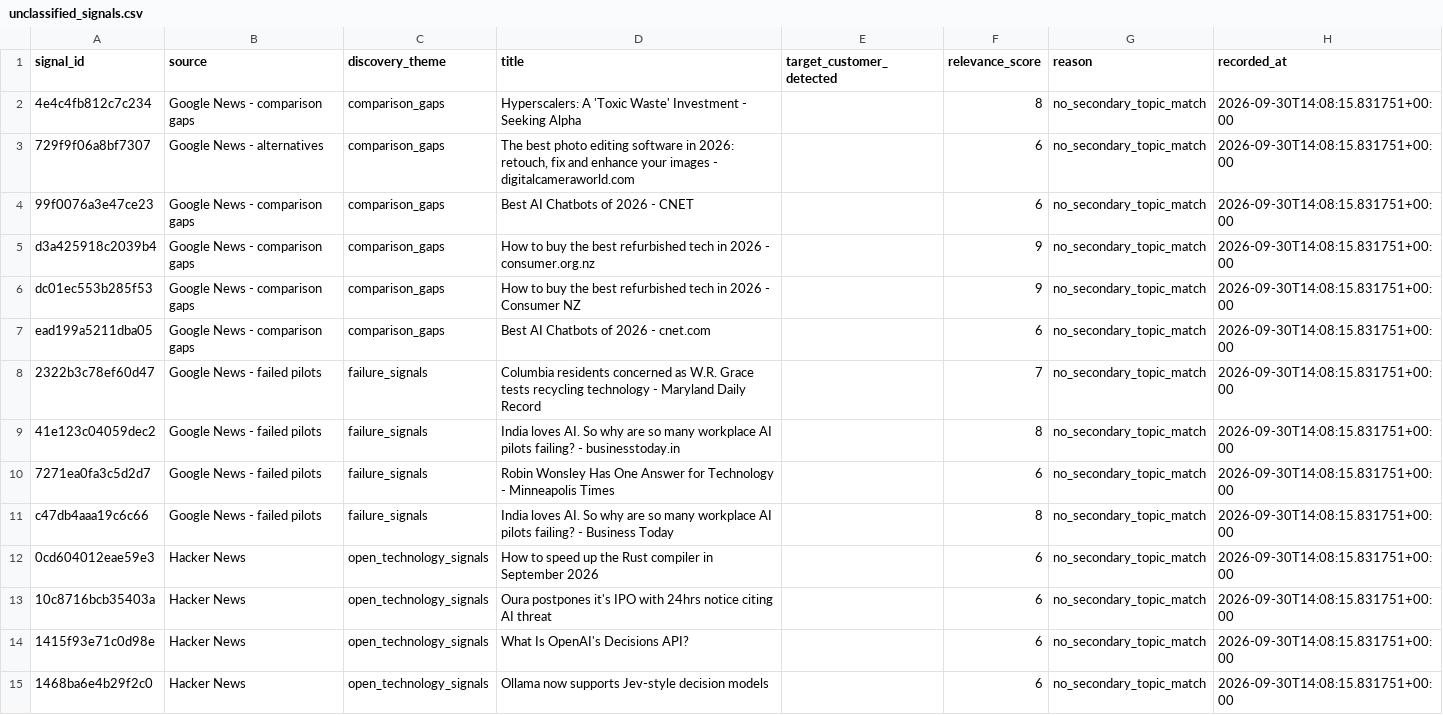
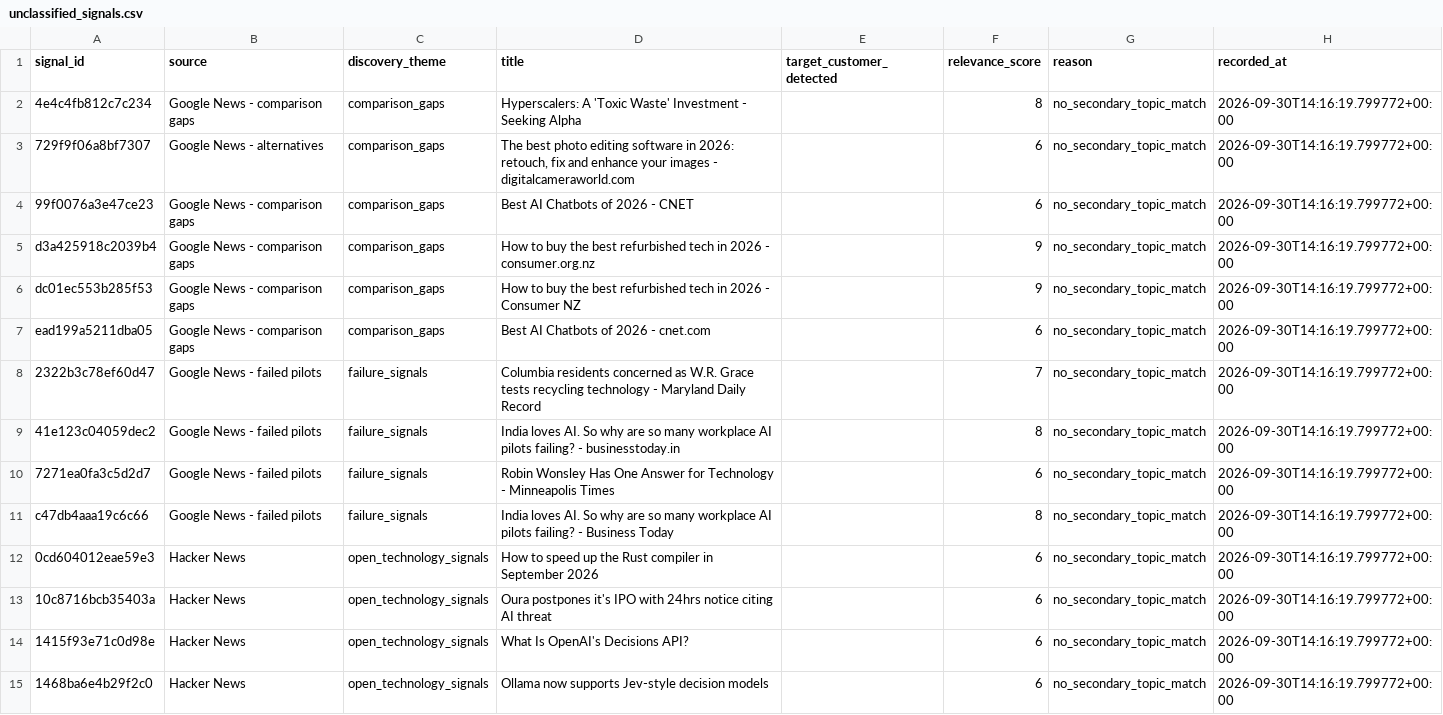
Before and after one commit to kamranmian-mrr/lygometry-revenue-engine, a CSV file: data/unclassified_signals.csv, drawn as a sheet; only a part is shown; the diff covers the shown part only.

```diff
--- a/data/unclassified_signals.csv
+++ b/data/unclassified_signals.csv
@@ -1,15 +1,15 @@
 signal_id,source,discovery_theme,title,target_customer_detected,relevance_score,reason,recorded_at
-4e4c4fb812c7c234,Google News - comparison gaps,comparison_gaps,Hyperscalers: A 'Toxic Waste' Investment - Seeking Alpha,,8,no_secondary_topic_match,2026-09-30T14:08:15.831751+00:00
-729f9f06a8bf7307,Google News - alternatives,comparison_gaps,"The best photo editing software in 2026: retouch, fix and enhance your images - digitalcameraworld.com",,6,no_secondary_topic_match,2026-09-30T14:08:15.831751+00:00
-99f0076a3e47ce23,Google News - comparison gaps,comparison_gaps,Best AI Chatbots of 2026 - CNET,,6,no_secondary_topic_match,2026-09-30T14:08:15.831751+00:00
-d3a425918c2039b4,Google News - comparison gaps,comparison_gaps,How to buy the best refurbished tech in 2026 - consumer.org.nz,,9,no_secondary_topic_match,2026-09-30T14:08:15.831751+00:00
-dc01ec553b285f53,Google News - comparison gaps,comparison_gaps,How to buy the best refurbished tech in 2026 - Consumer NZ,,9,no_secondary_topic_match,2026-09-30T14:08:15.831751+00:00
-ead199a5211dba05,Google News - comparison gaps,comparison_gaps,Best AI Chatbots of 2026 - cnet.com,,6,no_secondary_topic_match,2026-09-30T14:08:15.831751+00:00
-2322b3c78ef60d47,Google News - failed pilots,failure_signals,Columbia residents concerned as W.R. Grace tests recycling technology - Maryland Daily Record,,7,no_secondary_topic_match,2026-09-30T14:08:15.831751+00:00
-41e123c04059dec2,Google News - failed pilots,failure_signals,India loves AI. So why are so many workplace AI pilots failing? - businesstoday.in,,8,no_secondary_topic_match,2026-09-30T14:08:15.831751+00:00
-7271ea0fa3c5d2d7,Google News - failed pilots,failure_signals,Robin Wonsley Has One Answer for Technology - Minneapolis Times,,6,no_secondary_topic_match,2026-09-30T14:08:15.831751+00:00
-c47db4aaa19c6c66,Google News - failed pilots,failure_signals,India loves AI. So why are so many workplace AI pilots failing? - Business Today,,8,no_secondary_topic_match,2026-09-30T14:08:15.831751+00:00
-0cd604012eae59e3,Hacker News,open_technology_signals,How to speed up the Rust compiler in September 2026,,6,no_secondary_topic_match,2026-09-30T14:08:15.831751+00:00
-10c8716bcb35403a,Hacker News,open_technology_signals,Oura postpones it's IPO with 24hrs notice citing AI threat,,6,no_secondary_topic_match,2026-09-30T14:08:15.831751+00:00
-1415f93e71c0d98e,Hacker News,open_technology_signals,What Is OpenAI's Decisions API?,,6,no_secondary_topic_match,2026-09-30T14:08:15.831751+00:00
-1468ba6e4b29f2c0,Hacker News,open_technology_signals,Ollama now supports Jev-style decision models,,6,no_secondary_topic_match,2026-09-30T14:08:15.831751+00:00
+4e4c4fb812c7c234,Google News - comparison gaps,comparison_gaps,Hyperscalers: A 'Toxic Waste' Investment - Seeking Alpha,,8,no_secondary_topic_match,2026-09-30T14:16:19.799772+00:00
+729f9f06a8bf7307,Google News - alternatives,comparison_gaps,"The best photo editing software in 2026: retouch, fix and enhance your images - digitalcameraworld.com",,6,no_secondary_topic_match,2026-09-30T14:16:19.799772+00:00
+99f0076a3e47ce23,Google News - comparison gaps,comparison_gaps,Best AI Chatbots of 2026 - CNET,,6,no_secondary_topic_match,2026-09-30T14:16:19.799772+00:00
+d3a425918c2039b4,Google News - comparison gaps,comparison_gaps,How to buy the best refurbished tech in 2026 - consumer.org.nz,,9,no_secondary_topic_match,2026-09-30T14:16:19.799772+00:00
+dc01ec553b285f53,Google News - comparison gaps,comparison_gaps,How to buy the best refurbished tech in 2026 - Consumer NZ,,9,no_secondary_topic_match,2026-09-30T14:16:19.799772+00:00
+ead199a5211dba05,Google News - comparison gaps,comparison_gaps,Best AI Chatbots of 2026 - cnet.com,,6,no_secondary_topic_match,2026-09-30T14:16:19.799772+00:00
+2322b3c78ef60d47,Google News - failed pilots,failure_signals,Columbia residents concerned as W.R. Grace tests recycling technology - Maryland Daily Record,,7,no_secondary_topic_match,2026-09-30T14:16:19.799772+00:00
+41e123c04059dec2,Google News - failed pilots,failure_signals,India loves AI. So why are so many workplace AI pilots failing? - businesstoday.in,,8,no_secondary_topic_match,2026-09-30T14:16:19.799772+00:00
+7271ea0fa3c5d2d7,Google News - failed pilots,failure_signals,Robin Wonsley Has One Answer for Technology - Minneapolis Times,,6,no_secondary_topic_match,2026-09-30T14:16:19.799772+00:00
+c47db4aaa19c6c66,Google News - failed pilots,failure_signals,India loves AI. So why are so many workplace AI pilots failing? - Business Today,,8,no_secondary_topic_match,2026-09-30T14:16:19.799772+00:00
+0cd604012eae59e3,Hacker News,open_technology_signals,How to speed up the Rust compiler in September 2026,,6,no_secondary_topic_match,2026-09-30T14:16:19.799772+00:00
+10c8716bcb35403a,Hacker News,open_technology_signals,Oura postpones it's IPO with 24hrs notice citing AI threat,,6,no_secondary_topic_match,2026-09-30T14:16:19.799772+00:00
+1415f93e71c0d98e,Hacker News,open_technology_signals,What Is OpenAI's Decisions API?,,6,no_secondary_topic_match,2026-09-30T14:16:19.799772+00:00
+1468ba6e4b29f2c0,Hacker News,open_technology_signals,Ollama now supports Jev-style decision models,,6,no_secondary_topic_match,2026-09-30T14:16:19.799772+00:00
```
Also changed, not shown: 1 added row and 142 edited cells elsewhere in this file, data/opportunities.csv, data/opportunity_signal_map.csv, 1 other file.
